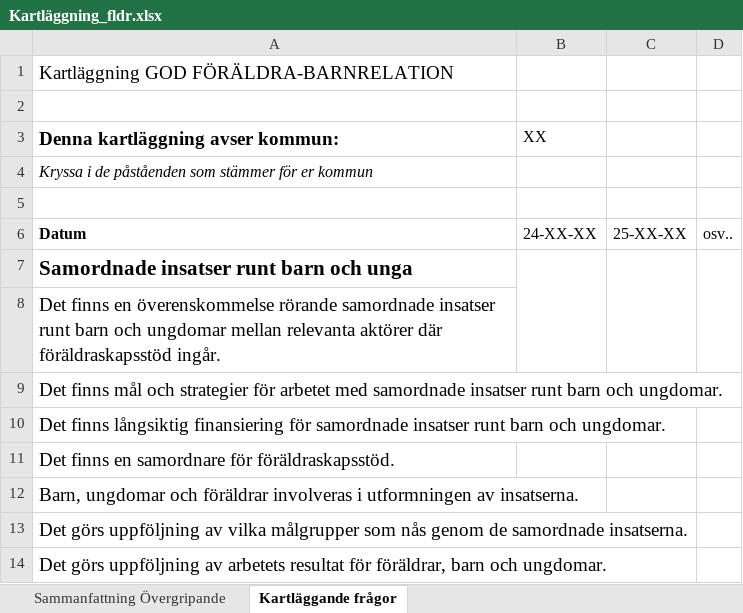
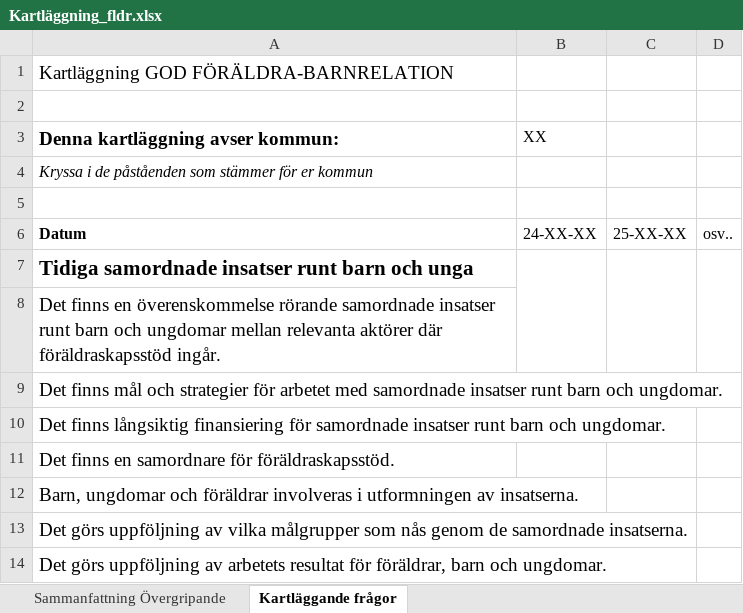
Before and after one commit to pgmj/DIDsteg2, an Excel workbook: docs/Kartläggning_fldr.xlsx, sheet Kartläggande frågor, drawn as a sheet; only a part is shown; values as stored, in another font and other column widths than the file's, no borders; charts and pictures not drawn; the diff names each change by its address in the sheet, - before the commit and + after, or states it on an @@ line.

Commit message:
uppdatering kartläggningsfil fldr

```diff
--- a/docs/Kartläggning_fldr.xlsx (sheet Kartläggande frågor)
+++ b/docs/Kartläggning_fldr.xlsx (sheet Kartläggande frågor)
-A7 (Denna kartläggning avser kommun:): Samordnade insatser runt barn och unga
+A7 (Denna kartläggning avser kommun:): Tidiga samordnade insatser runt barn och unga
```
Also changed, not shown: 2 other files.
